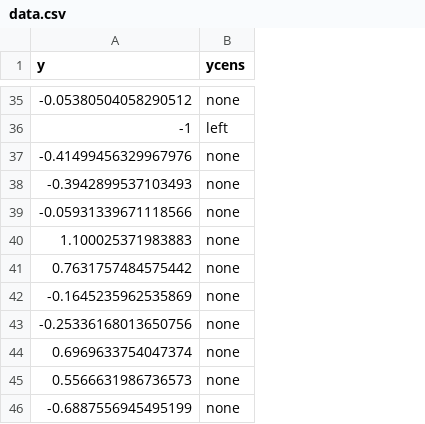
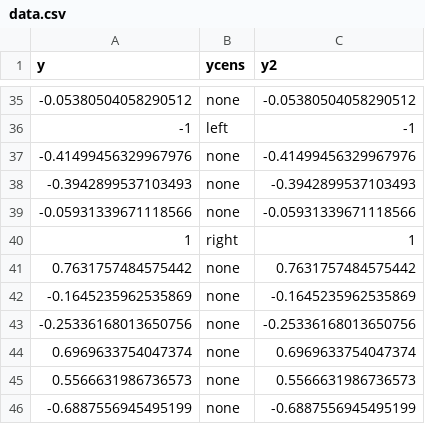
Before and after one commit to bentrueman/bgamcar1, a CSV file: inst/extdata/data.csv, drawn as a sheet; only a part is shown, gaps mark what is left out; removed rows and columns are numbered as before the commit, all else as after; the diff covers the shown part only; the diff names each change by its address in the sheet, - before the commit and + after, or states it on an @@ line.

```diff
--- a/inst/extdata/data.csv
+++ b/inst/extdata/data.csv
+column C (y2), rows 35-39: -0.05380504058290512 | -1 | -0.41499456329967976 | -0.3942899537103493 | -0.05931339671118566; rows 41-46: 0.7631757484575442 | -0.1645235962535869 | -0.25336168013650756 | 0.6969633754047374 | 0.5566631986736573 | -0.6887556945495199
-row 40: 1.100025371983883 | none
+row 40: 1 | right | 1
```
Also changed, not shown: 34 added rows and 34 removed rows elsewhere in this file, inst/extdata/test_1.csv, inst/extdata/test_2.csv, 38 other files.
